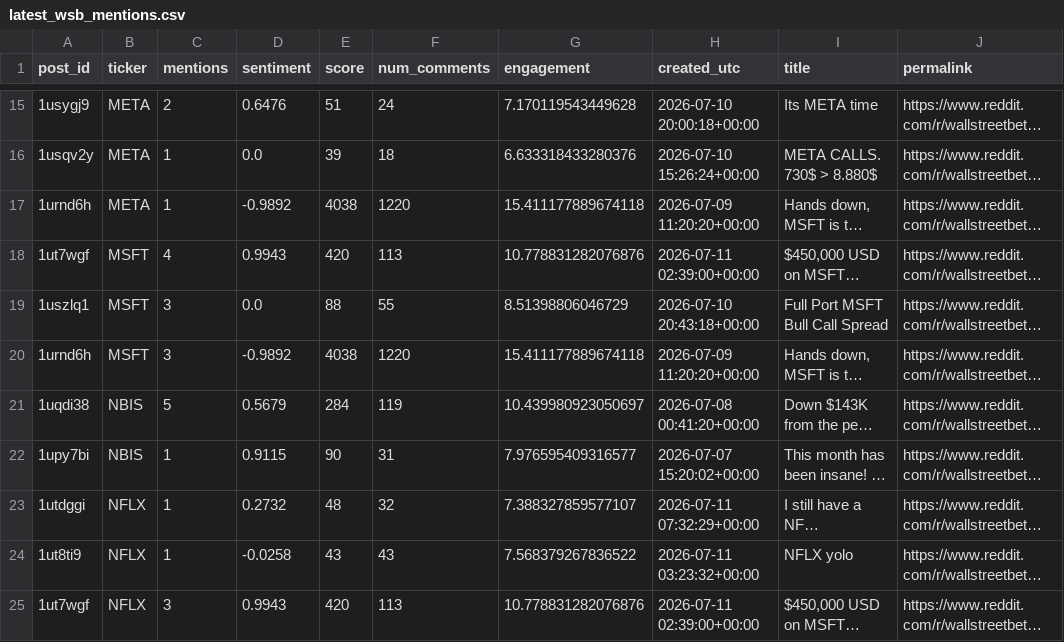
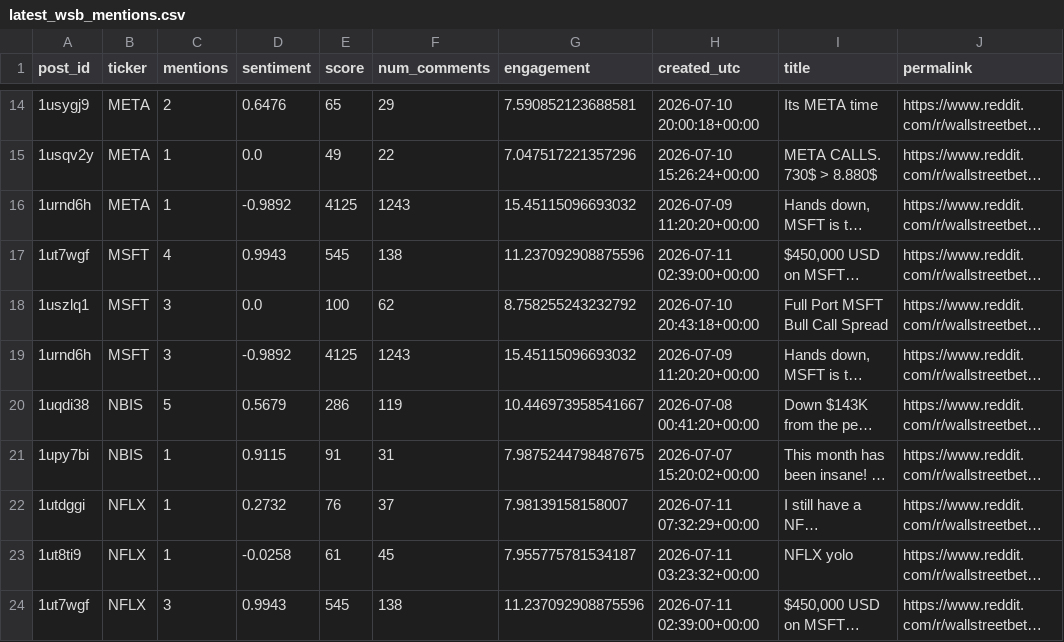
Before and after one commit to Diveride/Project2-Sentiment-analysis-WSbets, a CSV file: outputs/latest_wsb_analysis/latest_wsb_mentions.csv, drawn as a sheet; only a part is shown, gaps mark what is left out; long unchanged cells end in …; addresses are those after the commit; the diff covers the shown part only; the diff names each change by its address in the sheet, - before the commit and + after, or states it on an @@ line.

```diff
--- a/outputs/latest_wsb_analysis/latest_wsb_mentions.csv
+++ b/outputs/latest_wsb_analysis/latest_wsb_mentions.csv
-E14 (score): 51
+E14 (score): 65
-F14 (num_comments): 24
+F14 (num_comments): 29
-G14 (engagement): 7.170119543449628
+G14 (engagement): 7.590852123688581
-E15 (score): 39
+E15 (score): 49
-F15 (num_comments): 18
+F15 (num_comments): 22
-G15 (engagement): 6.633318433280376
+G15 (engagement): 7.047517221357296
-E16 (score): 4038
+E16 (score): 4125
-F16 (num_comments): 1220
+F16 (num_comments): 1243
-G16 (engagement): 15.411177889674118
+G16 (engagement): 15.45115096693032
-E17 (score): 420
+E17 (score): 545
-F17 (num_comments): 113
+F17 (num_comments): 138
-G17 (engagement): 10.778831282076876
+G17 (engagement): 11.237092908875596
-E18 (score): 88
+E18 (score): 100
-F18 (num_comments): 55
+F18 (num_comments): 62
-G18 (engagement): 8.51398806046729
+G18 (engagement): 8.758255243232792
-E19 (score): 4038
+E19 (score): 4125
-F19 (num_comments): 1220
+F19 (num_comments): 1243
-G19 (engagement): 15.411177889674118
+G19 (engagement): 15.45115096693032
-E20 (score): 284
+E20 (score): 286
-G20 (engagement): 10.439980923050697
+G20 (engagement): 10.446973958541667
-E21 (score): 90
+E21 (score): 91
-G21 (engagement): 7.976595409316577
+G21 (engagement): 7.9875244798487675
-E22 (score): 48
+E22 (score): 76
-F22 (num_comments): 32
+F22 (num_comments): 37
-G22 (engagement): 7.388327859577107
+G22 (engagement): 7.98139158158007
-E23 (score): 43
+E23 (score): 61
-F23 (num_comments): 43
+F23 (num_comments): 45
-G23 (engagement): 7.568379267836522
+G23 (engagement): 7.955775781534187
-E24 (score): 420
+E24 (score): 545
-F24 (num_comments): 113
+F24 (num_comments): 138
-G24 (engagement): 10.778831282076876
+G24 (engagement): 11.237092908875596
```
Also changed, not shown: 2 added rows, 4 removed rows and 61 edited cells elsewhere in this file, outputs/latest_wsb_analysis/prices/hbm_price_features.csv, outputs/latest_wsb_analysis/prices/meta_price_features.csv, 31 other files.
